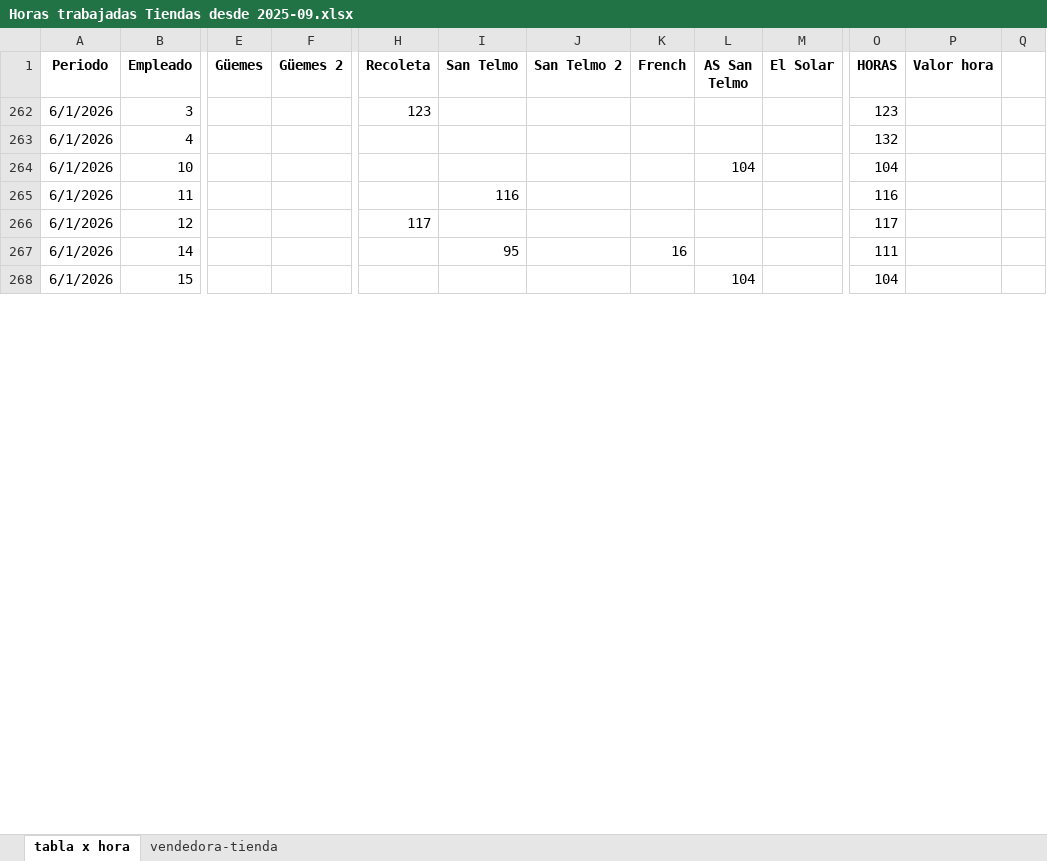
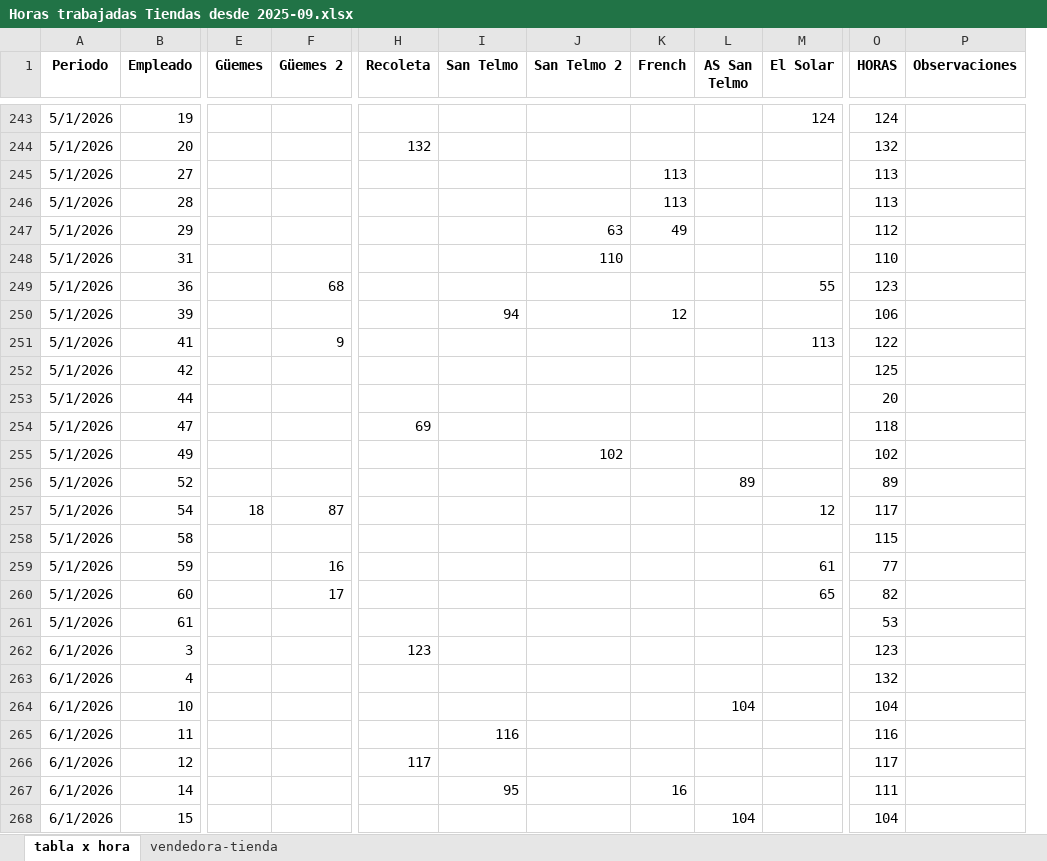
Before and after one commit to valelevite/Reportes, an Excel workbook: Reporte_gastos/Sueldos/Horas trabajadas Tiendas desde 2025-09.xlsx, sheet tabla x hora, drawn as a sheet; only a part is shown, gaps mark what is left out; values as stored, in another font and other column widths than the file's, no borders; removed rows and columns are numbered as before the commit, all else as after; rows hold the shown columns only; the diff covers the shown part only; the diff names each change by its address in the sheet, - before the commit and + after, or states it on an @@ line.

```diff
--- a/Reporte_gastos/Sueldos/Horas trabajadas Tiendas desde 2025-09.xlsx (sheet tabla x hora)
+++ b/Reporte_gastos/Sueldos/Horas trabajadas Tiendas desde 2025-09.xlsx (sheet tabla x hora)
-column P (Valor hora), empty
-column Q, empty
+column P (Observaciones), empty
@@ row 243 unhidden: 5/1/2026 | 19 |  |  |  |  |  |  |  | 124 | 124 @@
@@ row 244 unhidden: 5/1/2026 | 20 |  |  | 132 |  |  |  |  |  | 132 @@
@@ row 245 unhidden: 5/1/2026 | 27 |  |  |  |  |  | 113 |  |  | 113 @@
@@ row 246 unhidden: 5/1/2026 | 28 |  |  |  |  |  | 113 |  |  | 113 @@
@@ row 247 unhidden: 5/1/2026 | 29 |  |  |  |  | 63 | 49 |  |  | 112 @@
@@ row 248 unhidden: 5/1/2026 | 31 |  |  |  |  | 110 |  |  |  | 110 @@
@@ row 249 unhidden: 5/1/2026 | 36 |  | 68 |  |  |  |  |  | 55 | 123 @@
@@ row 250 unhidden: 5/1/2026 | 39 |  |  |  | 94 |  | 12 |  |  | 106 @@
@@ row 251 unhidden: 5/1/2026 | 41 |  | 9 |  |  |  |  |  | 113 | 122 @@
@@ row 252 unhidden: 5/1/2026 | 42 |  |  |  |  |  |  |  |  | 125 @@
@@ row 253 unhidden: 5/1/2026 | 44 |  |  |  |  |  |  |  |  | 20 @@
@@ row 254 unhidden: 5/1/2026 | 47 |  |  | 69 |  |  |  |  |  | 118 @@
@@ row 255 unhidden: 5/1/2026 | 49 |  |  |  |  | 102 |  |  |  | 102 @@
@@ row 256 unhidden: 5/1/2026 | 52 |  |  |  |  |  |  | 89 |  | 89 @@
@@ row 257 unhidden: 5/1/2026 | 54 | 18 | 87 |  |  |  |  |  | 12 | 117 @@
@@ row 258 unhidden: 5/1/2026 | 58 |  |  |  |  |  |  |  |  | 115 @@
@@ row 259 unhidden: 5/1/2026 | 59 |  | 16 |  |  |  |  |  | 61 | 77 @@
@@ row 260 unhidden: 5/1/2026 | 60 |  | 17 |  |  |  |  |  | 65 | 82 @@
@@ row 261 unhidden: 5/1/2026 | 61 |  |  |  |  |  |  |  |  | 53 @@
```
Also changed, not shown: 38 added rows and 203 hidden or unhidden rows elsewhere in this sheet, sheet vendedora-tienda, hidden cells, Costos/Costo 20260723.xlsx, Reporte_gastos/Reporte de gastos 2025-2026.xlsx, 29 other files.
